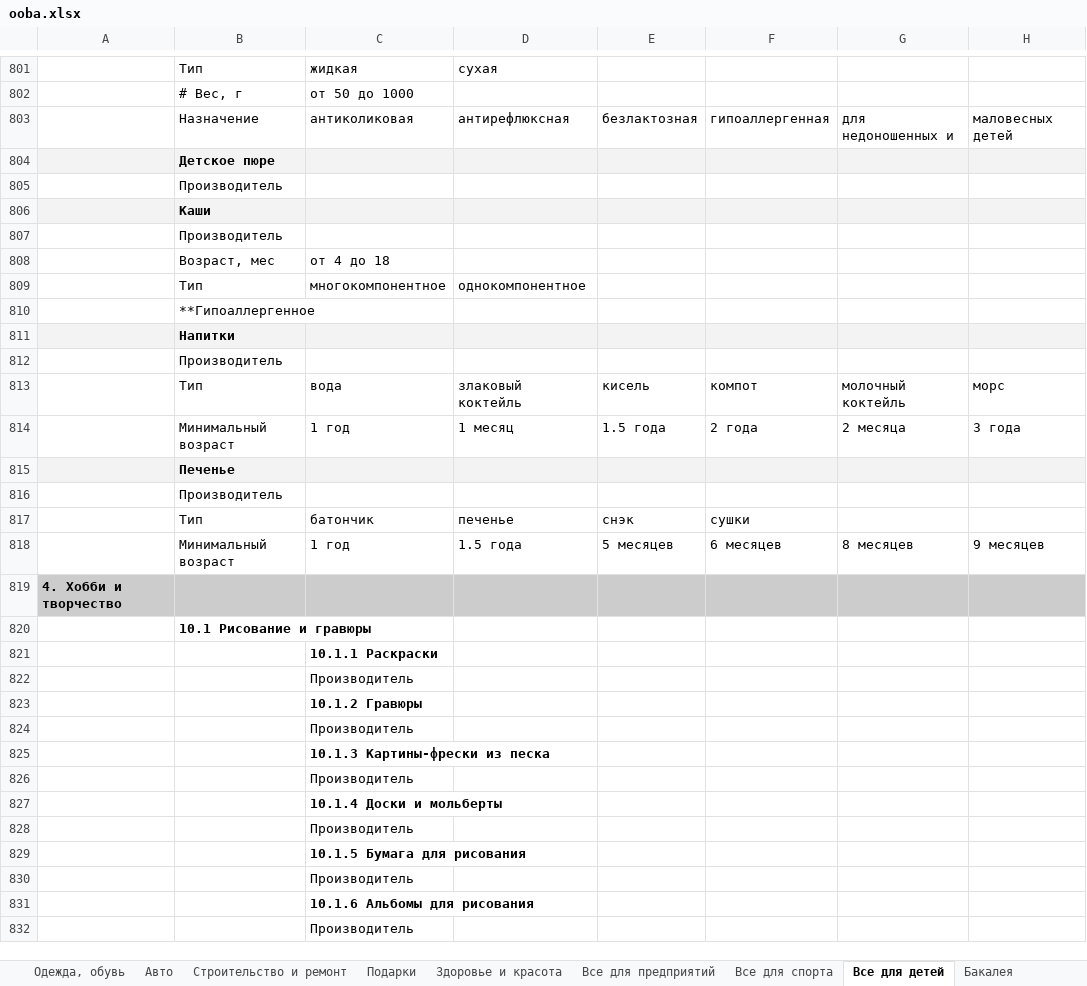
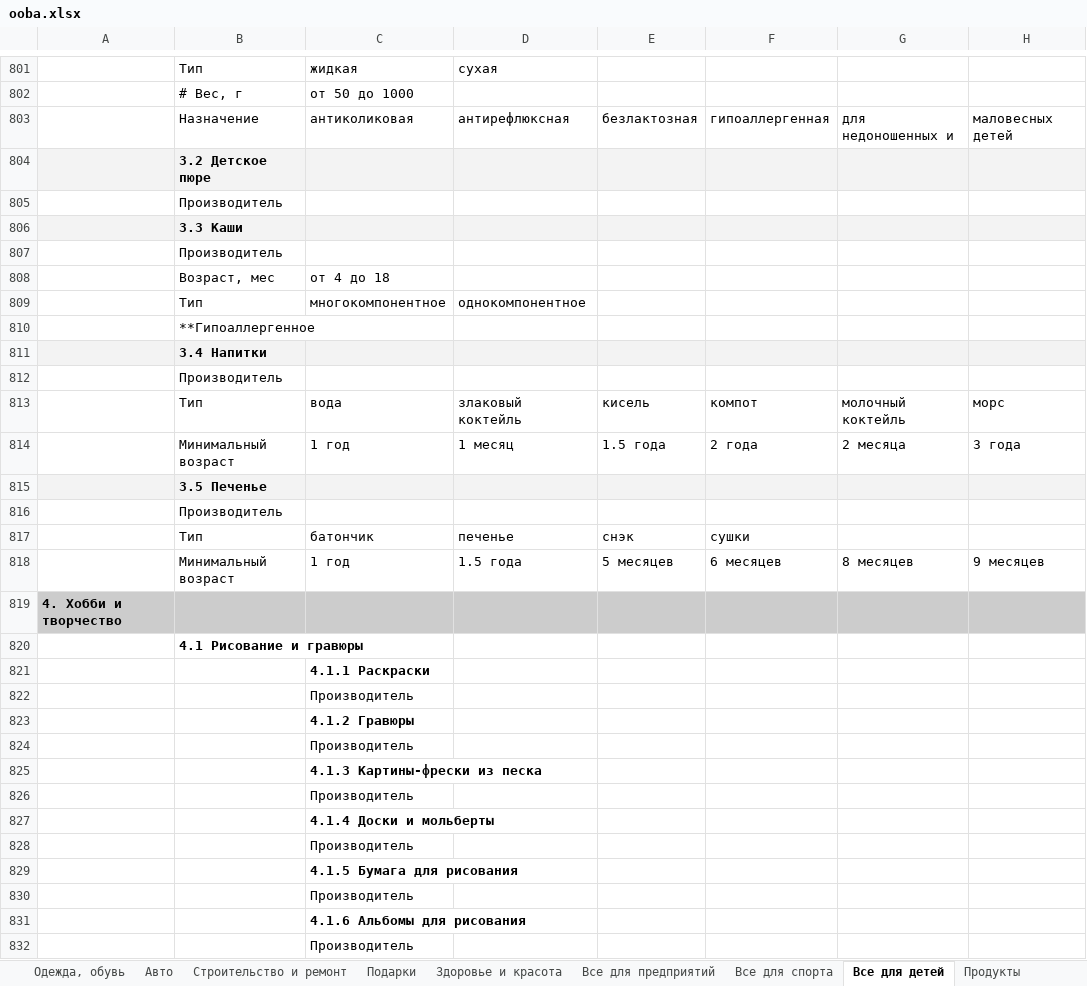
Before and after one commit to asmuratbek/oobamarket, an Excel workbook: dump/ooba.xlsx, sheet Все для детей, drawn as a sheet; only a part is shown, gaps mark what is left out; values as stored, in another font and other column widths than the file's, no borders; the diff covers the shown part only; the diff names each change by its address in the sheet, - before the commit and + after, or states it on an @@ line.

```diff
--- a/dump/ooba.xlsx (sheet Все для детей)
+++ b/dump/ooba.xlsx (sheet Все для детей)
-sheet tab: Бакалея
+sheet tab: Продукты
-B804: Детское пюре
+B804: 3.2 Детское пюре
-B806: Каши
+B806: 3.3 Каши
-B811: Напитки
+B811: 3.4 Напитки
-B815: Печенье
+B815: 3.5 Печенье
-B820: 10.1 Рисование и гравюры
+B820: 4.1 Рисование и гравюры
-C821: 10.1.1 Раскраски
+C821: 4.1.1 Раскраски
-C823: 10.1.2 Гравюры
+C823: 4.1.2 Гравюры
-C825: 10.1.3 Картины-фрески из песка
+C825: 4.1.3 Картины-фрески из песка
-C827: 10.1.4 Доски и мольберты
+C827: 4.1.4 Доски и мольберты
-C829: 10.1.5 Бумага для рисования
+C829: 4.1.5 Бумага для рисования
-C831: 10.1.6 Альбомы для рисования
+C831: 4.1.6 Альбомы для рисования
```
Also changed, not shown: 34 edited cells elsewhere in this sheet, sheet Одежда, обувь, sheet Wiki, sheet Продукты, 2 other files.
